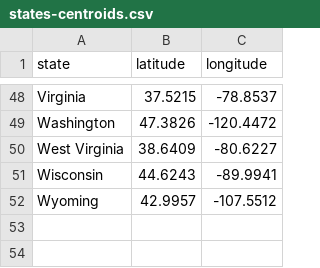
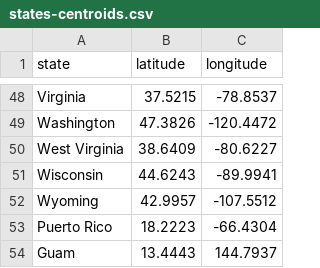
Before and after one commit to observablehq/framework, a CSV file: examples/us-dams/src/data/states-centroids.csv, drawn as a sheet; only a part is shown, gaps mark what is left out; the diff names each change by its address in the sheet, - before the commit and + after, or states it on an @@ line.

```diff
--- a/examples/us-dams/src/data/states-centroids.csv
+++ b/examples/us-dams/src/data/states-centroids.csv
+row 53: Puerto Rico | 18.2223 | -66.4304
+row 54: Guam | 13.4443 | 144.7937
```
Also changed, not shown: 7 other files.
